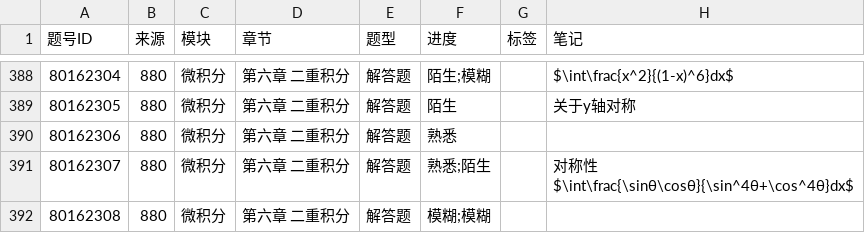
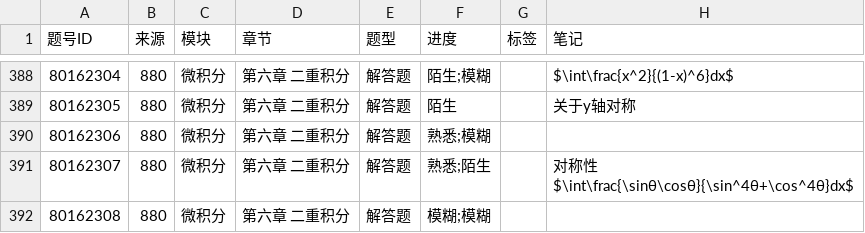
Before and after one commit to gitbuggi/math--, a CSV file: progress.csv, drawn as a sheet; only a part is shown, gaps mark what is left out; the diff names each change by its address in the sheet, - before the commit and + after, or states it on an @@ line.

Commit message:
Auto update progress via Web UI

```diff
--- a/progress.csv
+++ b/progress.csv
-F390 (进度): 熟悉
+F390 (进度): 熟悉;模糊
```
